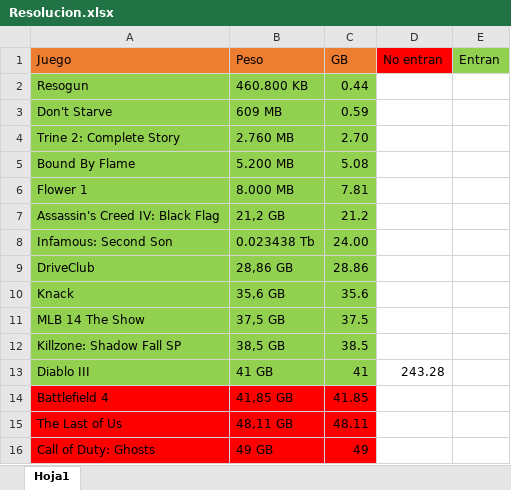
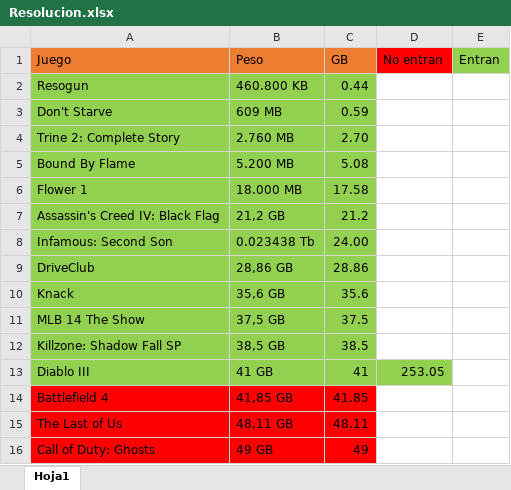
Before and after one commit to jpereyradh/Mochila_0921TDIIFN1C5LAED0921PT, an Excel workbook: Clase 8 Memorias/Resolucion/Salinas_Andres/Resolucion.xlsx, sheet Hoja1, drawn as a sheet; values as stored, in another font and other column widths than the file's, no borders; the diff names each change by its address in the sheet, - before the commit and + after, or states it on an @@ line.

Commit message:
Modificacion visual

```diff
--- a/Clase 8 Memorias/Resolucion/Salinas_Andres/Resolucion.xlsx (sheet Hoja1)
+++ b/Clase 8 Memorias/Resolucion/Salinas_Andres/Resolucion.xlsx (sheet Hoja1)
-B6 (Peso): 8.000 MB
+B6 (Peso): 18.000 MB
-C6 (GB): 7.81
+C6 (GB): 17.58
-D13 (No entran): 243.28
+D13 (No entran): 253.05
-D13 fill: none
+D13 fill: #92D050
```
